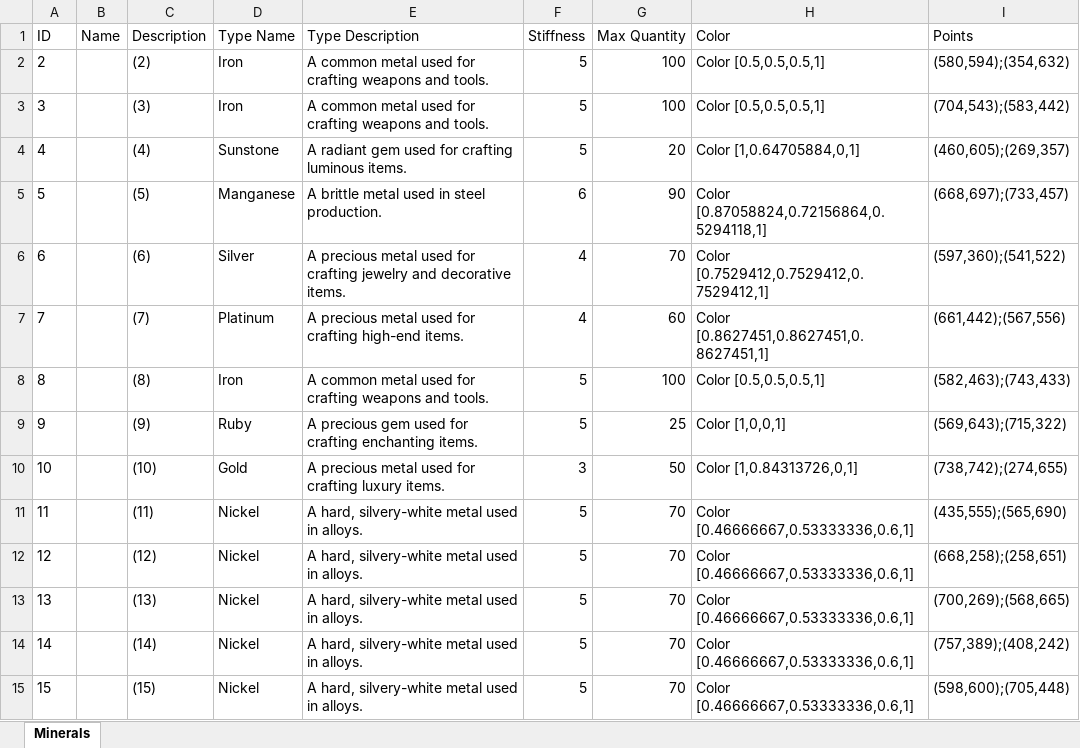
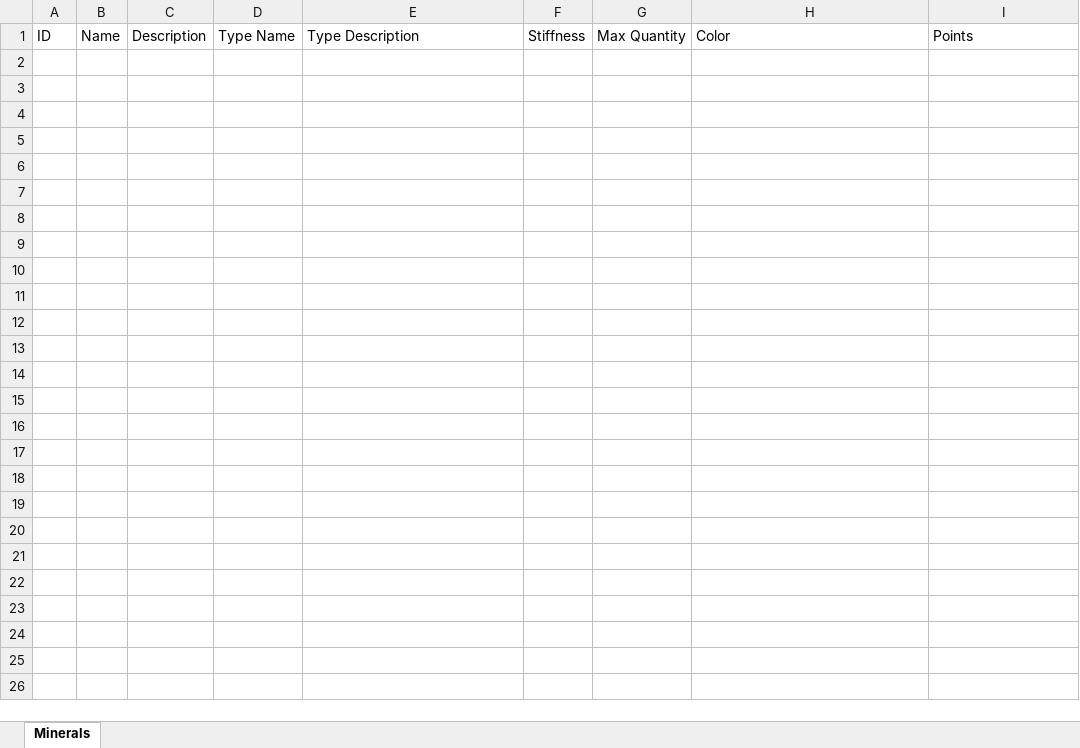
Before and after one commit to katiue/OOP-custom-project, an Excel workbook: Mineral.xlsx, sheet Minerals, drawn as a sheet; values as stored, in another font and other column widths than the file's, no borders; the diff names each change by its address in the sheet, - before the commit and + after, or states it on an @@ line.

Commit message:
delete database

```diff
--- a/Mineral.xlsx (sheet Minerals)
+++ b/Mineral.xlsx (sheet Minerals)
-row 2: 2 |  | (2) | Iron | A common metal used for crafting weapons and tools. | 5 | 100 | Color [0.5,0.5,0.5,1] | (580,594);(354,632)
-row 3: 3 |  | (3) | Iron | A common metal used for crafting weapons and tools. | 5 | 100 | Color [0.5,0.5,0.5,1] | (704,543);(583,442)
-row 4: 4 |  | (4) | Sunstone | A radiant gem used for crafting luminous items. | 5 | 20 | Color [1,0.64705884,0,1] | (460,605);(269,357)
-row 5: 5 |  | (5) | Manganese | A brittle metal used in steel production. | 6 | 90 | Color [0.87058824,0.72156864,0.5294118,1] | (668,697);(733,457)
-row 6: 6 |  | (6) | Silver | A precious metal used for crafting jewelry and decorative items. | 4 | 70 | Color [0.7529412,0.7529412,0.7529412,1] | (597,360);(541,522)
-row 7: 7 |  | (7) | Platinum | A precious metal used for crafting high-end items. | 4 | 60 | Color [0.8627451,0.8627451,0.8627451,1] | (661,442);(567,556)
-row 8: 8 |  | (8) | Iron | A common metal used for crafting weapons and tools. | 5 | 100 | Color [0.5,0.5,0.5,1] | (582,463);(743,433)
-row 9: 9 |  | (9) | Ruby | A precious gem used for crafting enchanting items. | 5 | 25 | Color [1,0,0,1] | (569,643);(715,322)
-row 10: 10 |  | (10) | Gold | A precious metal used for crafting luxury items. | 3 | 50 | Color [1,0.84313726,0,1] | (738,742);(274,655)
-row 11: 11 |  | (11) | Nickel | A hard, silvery-white metal used in alloys. | 5 | 70 | Color [0.46666667,0.53333336,0.6,1] | (435,555);(565,690)
-row 12: 12 |  | (12) | Nickel | A hard, silvery-white metal used in alloys. | 5 | 70 | Color [0.46666667,0.53333336,0.6,1] | (668,258);(258,651)
-row 13: 13 |  | (13) | Nickel | A hard, silvery-white metal used in alloys. | 5 | 70 | Color [0.46666667,0.53333336,0.6,1] | (700,269);(568,665)
-row 14: 14 |  | (14) | Nickel | A hard, silvery-white metal used in alloys. | 5 | 70 | Color [0.46666667,0.53333336,0.6,1] | (757,389);(408,242)
-row 15: 15 |  | (15) | Nickel | A hard, silvery-white metal used in alloys. | 5 | 70 | Color [0.46666667,0.53333336,0.6,1] | (598,600);(705,448)
```
